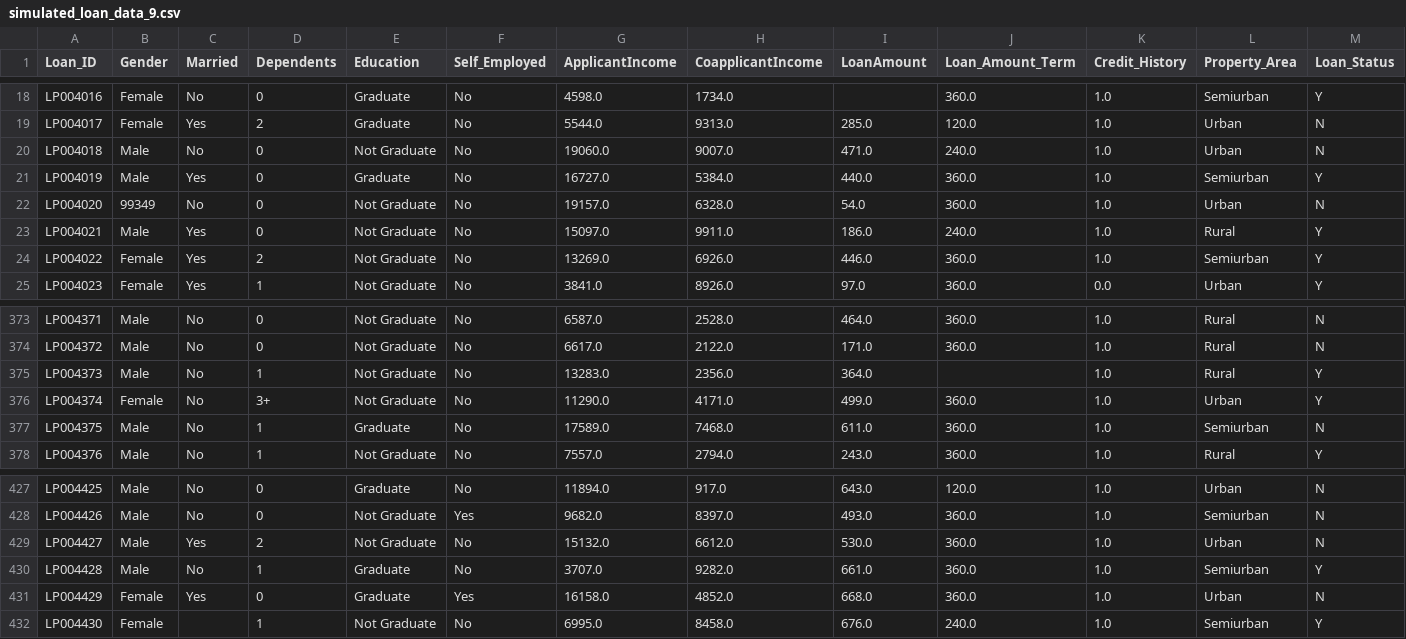
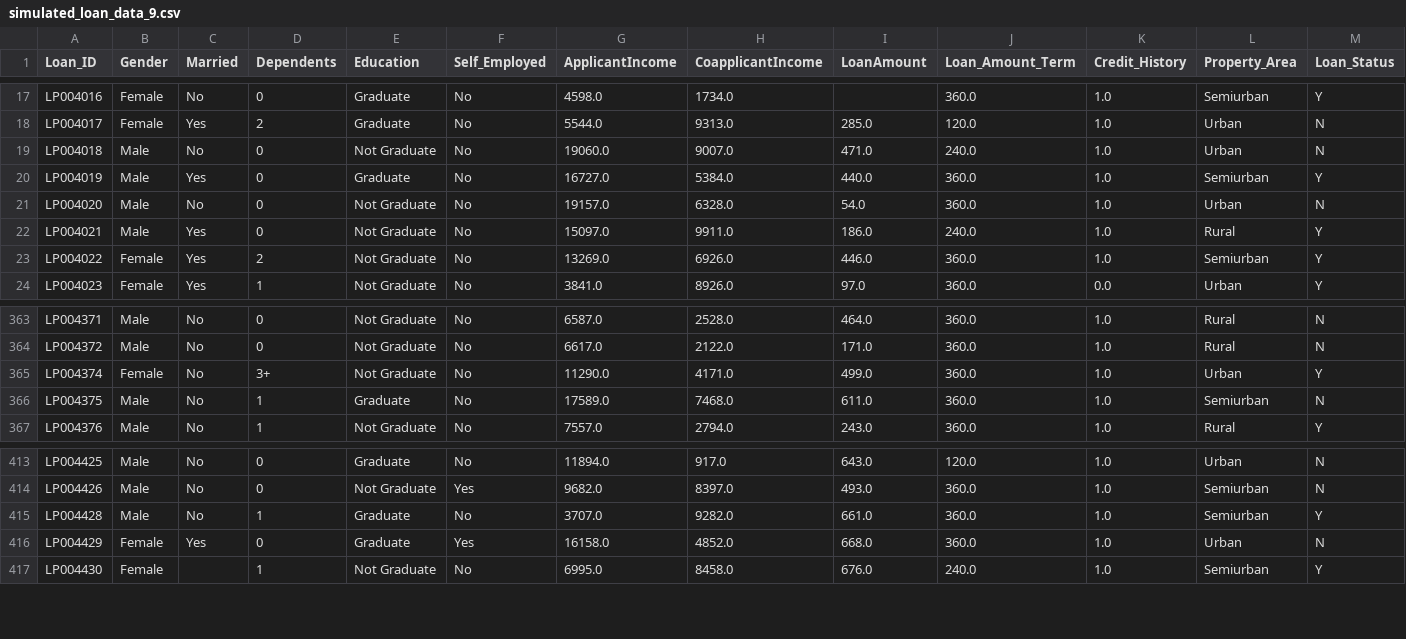
Before and after one commit to Slaiby/dsp-wsms, a CSV file: airflow_dag_pipeline/dags/good-data/simulated_loan_data_9.csv, drawn as a sheet; only a part is shown, gaps mark what is left out; the diff covers the shown part only.

```diff
--- a/airflow_dag_pipeline/dags/good-data/simulated_loan_data_9.csv
+++ b/airflow_dag_pipeline/dags/good-data/simulated_loan_data_9.csv
@@ -21,3 +20,3 @@ LP004018,Male,No,0,Not Graduate,No,19060.0,9007.0,471.0,240.0,1.0,Urban,N
 LP004019,Male,Yes,0,Graduate,No,16727.0,5384.0,440.0,360.0,1.0,Semiurban,Y
-LP004020,99349,No,0,Not Graduate,No,19157.0,6328.0,54.0,360.0,1.0,Urban,N
+LP004020,Male,No,0,Not Graduate,No,19157.0,6328.0,54.0,360.0,1.0,Urban,N
 LP004021,Male,Yes,0,Not Graduate,No,15097.0,9911.0,186.0,240.0,1.0,Rural,Y
@@ -374,3 +364,2 @@ LP004371,Male,No,0,Not Graduate,No,6587.0,2528.0,464.0,360.0,1.0,Rural,N
 LP004372,Male,No,0,Not Graduate,No,6617.0,2122.0,171.0,360.0,1.0,Rural,N
-LP004373,Male,No,1,Not Graduate,No,13283.0,2356.0,364.0,,1.0,Rural,Y
 LP004374,Female,No,3+,Not Graduate,No,11290.0,4171.0,499.0,360.0,1.0,Urban,Y
@@ -428,3 +414,2 @@ LP004425,Male,No,0,Graduate,No,11894.0,917.0,643.0,120.0,1.0,Urban,N
 LP004426,Male,No,0,Not Graduate,Yes,9682.0,8397.0,493.0,360.0,1.0,Semiurban,N
-LP004427,Male,Yes,2,Not Graduate,No,15132.0,6612.0,530.0,360.0,1.0,Urban,N
 LP004428,Male,No,1,Graduate,No,3707.0,9282.0,661.0,360.0,1.0,Semiurban,Y
```
Also changed, not shown: 13 removed rows elsewhere in this file, 52 other files.
